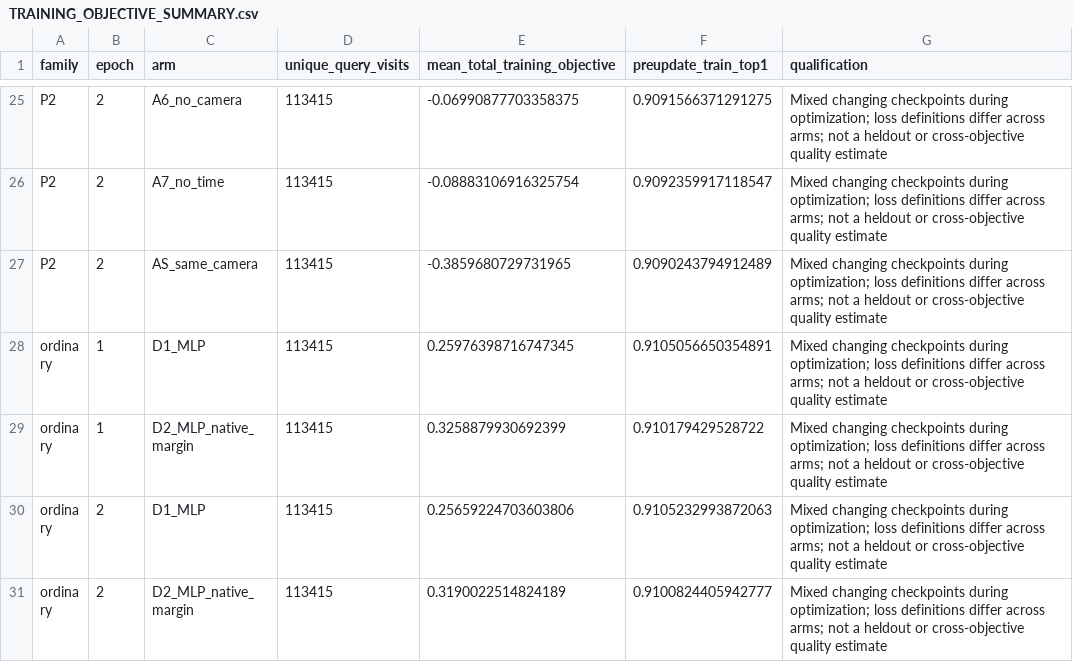
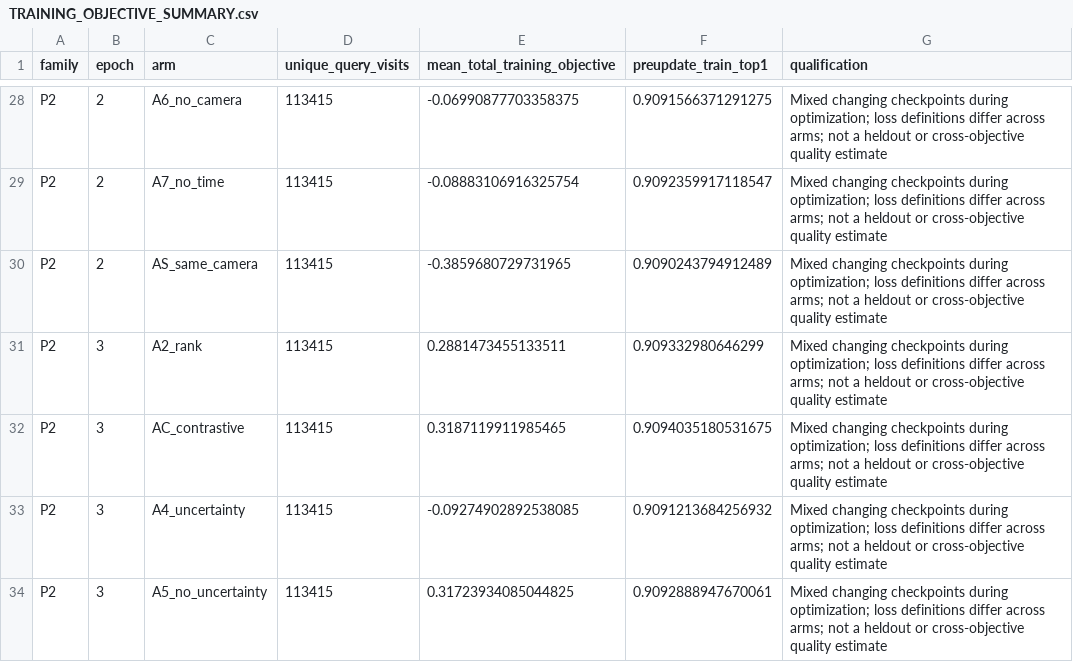
Before and after one commit to LYQ1107/WWW, a CSV file: results/PIRGA_FULLTRAIN/TRAINING_OBJECTIVE_SUMMARY.csv, drawn as a sheet; only a part is shown, gaps mark what is left out; the shorter side is filled out with more unchanged rows; the diff covers the shown part only.

```diff
--- a/results/PIRGA_FULLTRAIN/TRAINING_OBJECTIVE_SUMMARY.csv
+++ b/results/PIRGA_FULLTRAIN/TRAINING_OBJECTIVE_SUMMARY.csv
@@ -27 +30,5 @@ P2,2,A7_no_time,113415,-0.08883106916325754,0.9092359917118547,Mixed changing ch
 P2,2,AS_same_camera,113415,-0.3859680729731965,0.9090243794912489,Mixed changing checkpoints during optimization; loss definitions differ across arms; not a heldout or cross-objective quality estimate
+P2,3,A2_rank,113415,0.2881473455133511,0.909332980646299,Mixed changing checkpoints during optimization; loss definitions differ across arms; not a heldout or cross-objective quality estimate
+P2,3,AC_contrastive,113415,0.3187119911985465,0.9094035180531675,Mixed changing checkpoints during optimization; loss definitions differ across arms; not a heldout or cross-objective quality estimate
+P2,3,A4_uncertainty,113415,-0.09274902892538085,0.9091213684256932,Mixed changing checkpoints during optimization; loss definitions differ across arms; not a heldout or cross-objective quality estimate
+P2,3,A5_no_uncertainty,113415,0.31723934085044825,0.9092888947670061,Mixed changing checkpoints during optimization; loss definitions differ across arms; not a heldout or cross-objective quality estimate
```
Also changed, not shown: 9 added rows elsewhere in this file, results/PIRGA_FULLTRAIN/LEGACY_COVERAGE_ABLATIONS.csv, results/PIRGA_FULLTRAIN/PREDICTION_ABLATIONS.csv, 47 other files.
